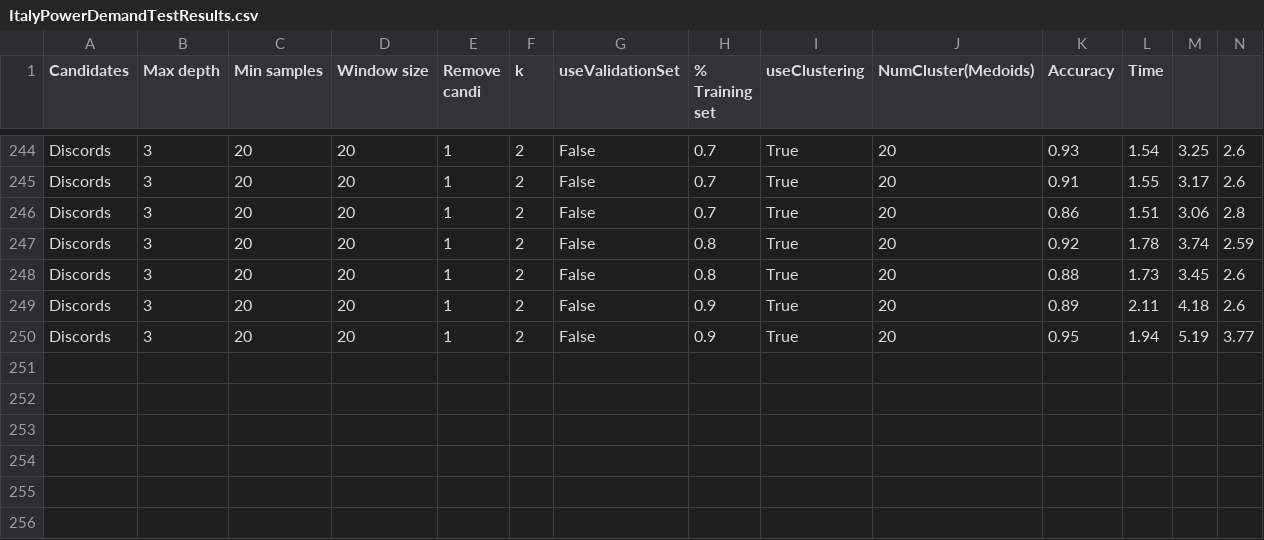
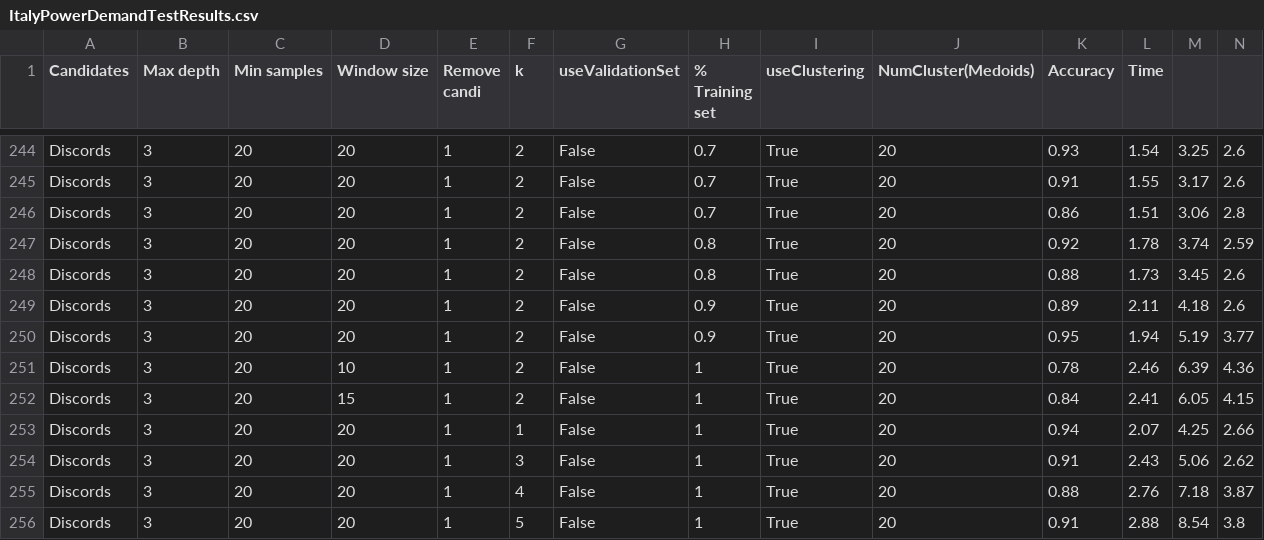
Before and after one commit to matteo-Donofrio-unipi/D-Onofrio-thesis, a CSV file: postThesisEXPERIMENTS/postThesisCodeForExperiments/ItalyPowerDemandTestResults.csv, drawn as a sheet; only a part is shown, gaps mark what is left out; rows hold the shown columns only; the diff names each change by its address in the sheet, - before the commit and + after, or states it on an @@ line.

Commit message:
completed experiments and print for paper

```diff
--- a/postThesisEXPERIMENTS/postThesisCodeForExperiments/ItalyPowerDemandTestResults.csv
+++ b/postThesisEXPERIMENTS/postThesisCodeForExperiments/ItalyPowerDemandTestResults.csv
+row 251: Discords | 3 | 20 | 10 | 1 | 2 | False | 1 | True | 20 | 0.78 | 2.46 | 6.39 | 4.36
+row 252: Discords | 3 | 20 | 15 | 1 | 2 | False | 1 | True | 20 | 0.84 | 2.41 | 6.05 | 4.15
+row 253: Discords | 3 | 20 | 20 | 1 | 1 | False | 1 | True | 20 | 0.94 | 2.07 | 4.25 | 2.66
+row 254: Discords | 3 | 20 | 20 | 1 | 3 | False | 1 | True | 20 | 0.91 | 2.43 | 5.06 | 2.62
+row 255: Discords | 3 | 20 | 20 | 1 | 4 | False | 1 | True | 20 | 0.88 | 2.76 | 7.18 | 3.87
+row 256: Discords | 3 | 20 | 20 | 1 | 5 | False | 1 | True | 20 | 0.91 | 2.88 | 8.54 | 3.8
```
Also changed, not shown: postThesisEXPERIMENTS/postThesisCodeForExperiments/GunPointTestResults.csv, 27 other files.
